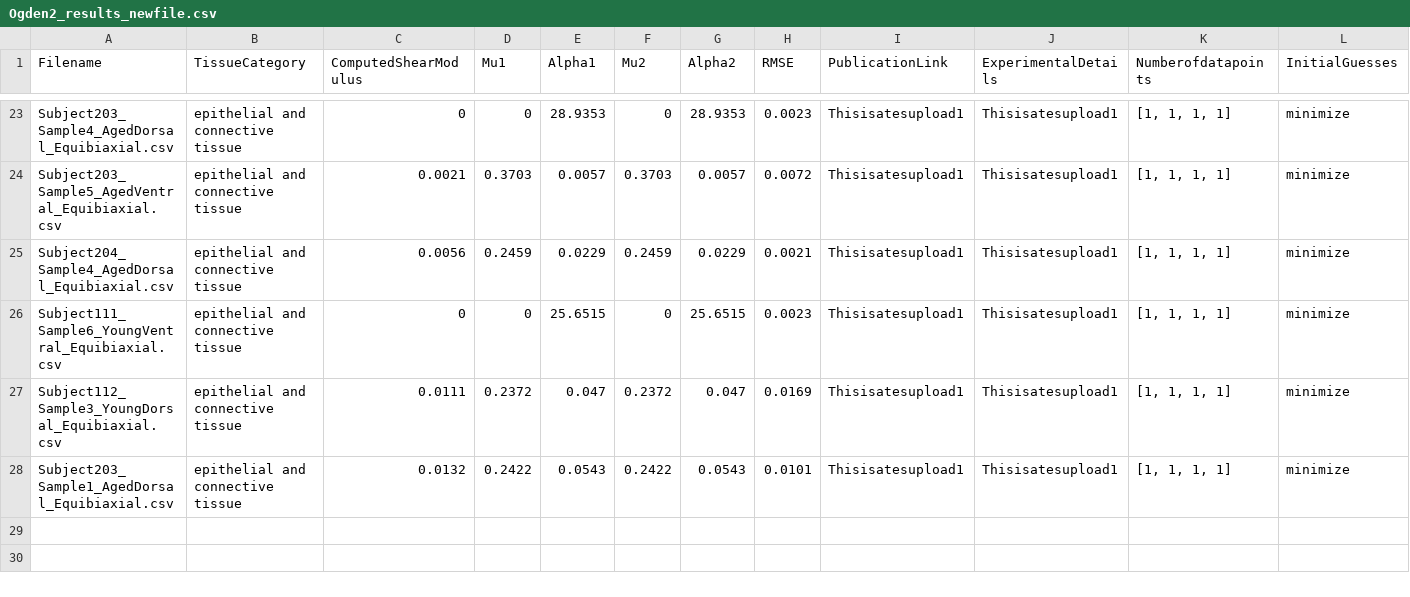
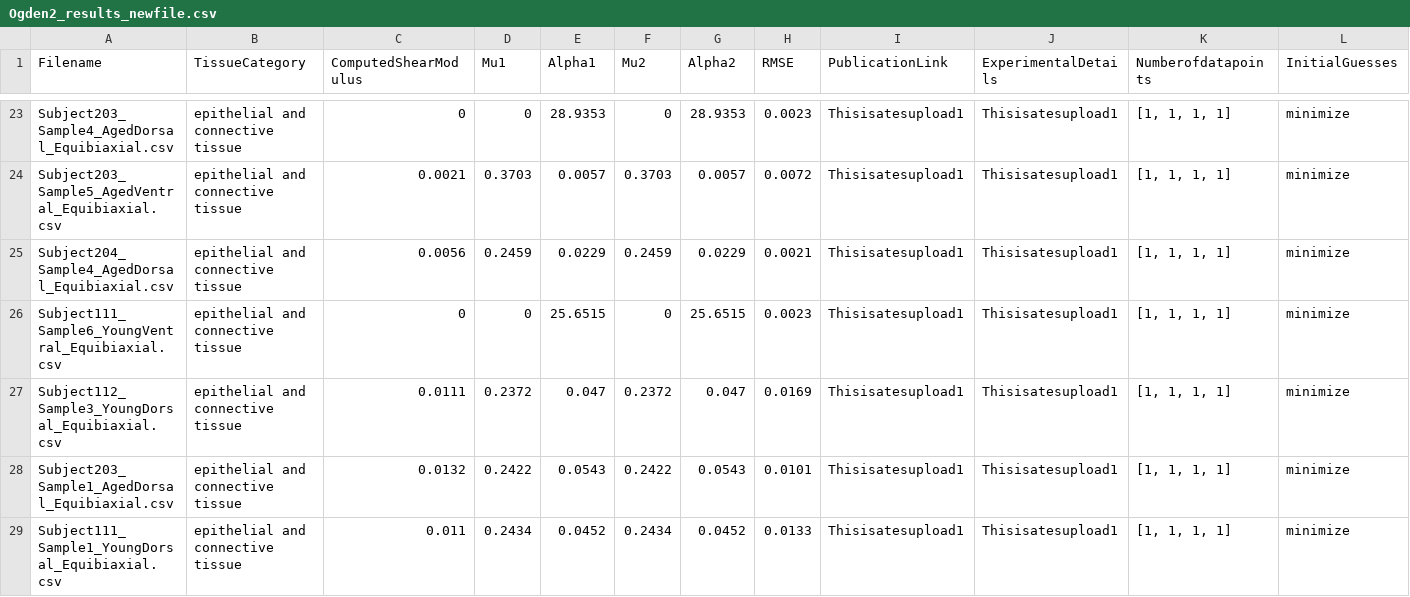
Before and after one commit to Fit2Tissue/Vasculature, a CSV file: Ogden2_results_newfile.csv, drawn as a sheet; only a part is shown, gaps mark what is left out; rows hold the shown columns only; the diff names each change by its address in the sheet, - before the commit and + after, or states it on an @@ line.

Commit message:
Append results for Ogden2 with note

```diff
--- a/Ogden2_results_newfile.csv
+++ b/Ogden2_results_newfile.csv
+row 29: Subject111_Sample1_YoungDorsal_Equibiaxial.csv | epithelial and connective tissue | 0.011 | 0.2434 | 0.0452 | 0.2434 | 0.0452 | 0.0133 | Thisisatesupload1 | Thisisatesupload1 | [1, 1, 1, 1] | minimize
```
